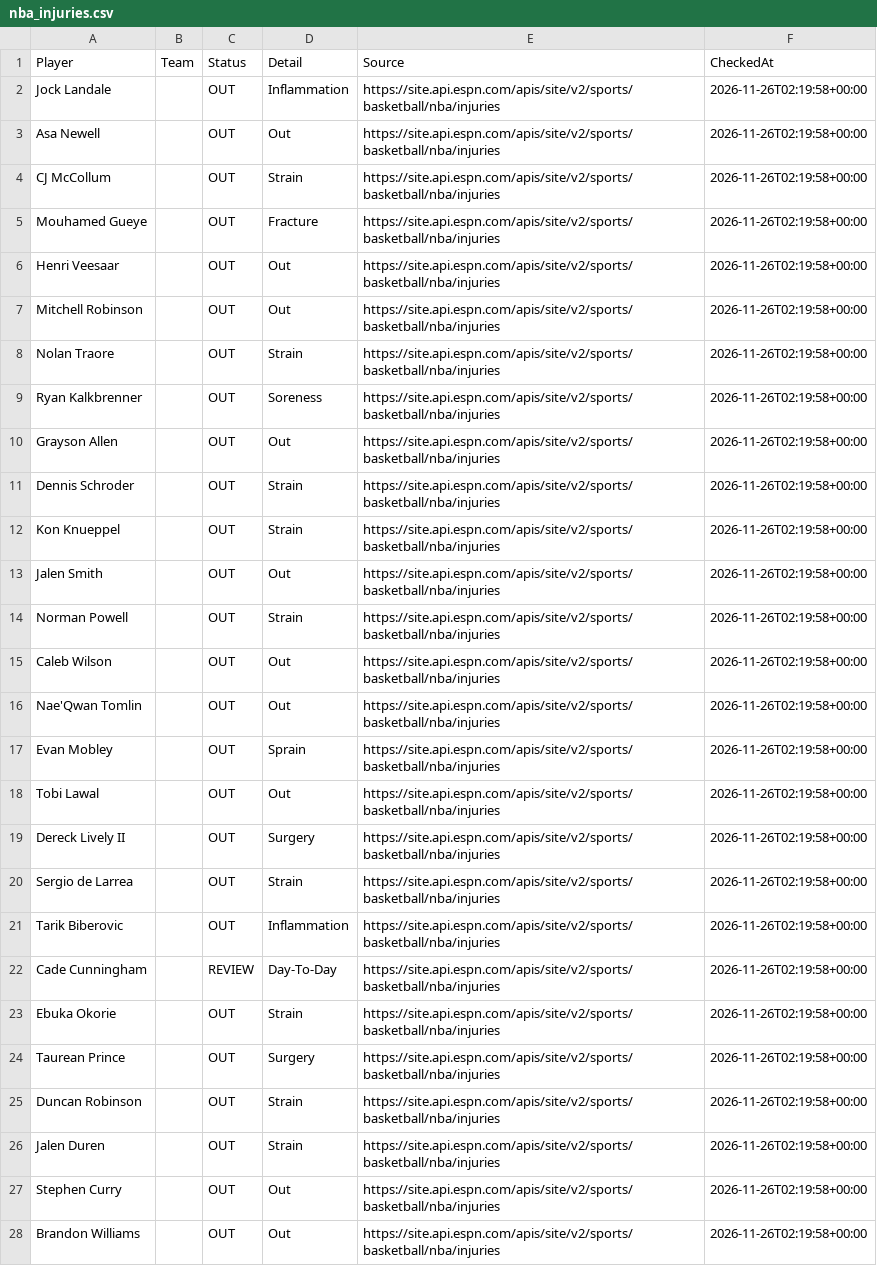
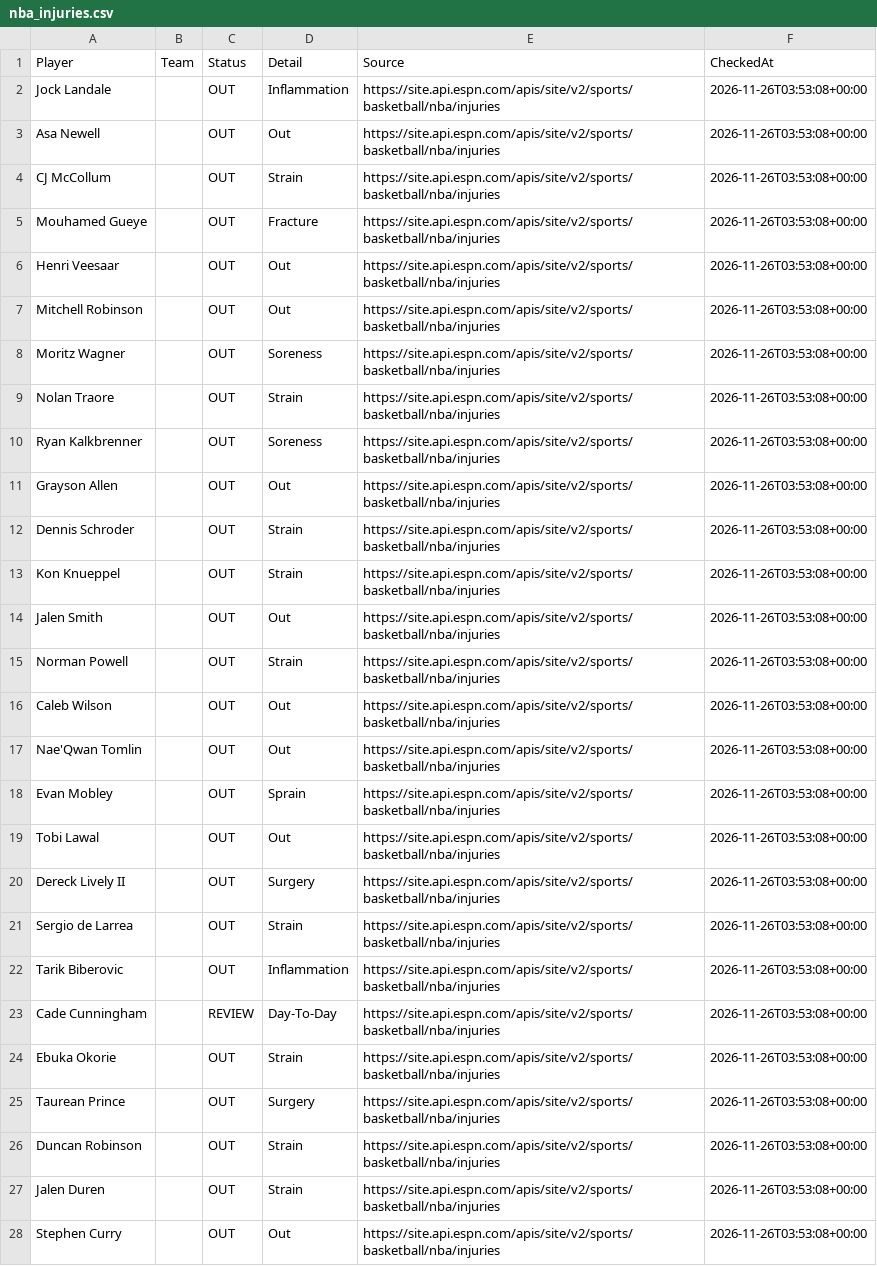
Before and after one commit to jakobabrahamson32-lgtm/courtside-edge, a CSV file: nba_injuries.csv, drawn as a sheet; only a part is shown; removed rows and columns are numbered as before the commit, all else as after; the diff covers the shown part only; the diff names each change by its address in the sheet, - before the commit and + after, or states it on an @@ line.

```diff
--- a/nba_injuries.csv
+++ b/nba_injuries.csv
-F2:F7 (CheckedAt): 2026-11-26T02:19:58+00:00
+F2:F7 (CheckedAt): 2026-11-26T03:53:08+00:00
+row 8: Moritz Wagner |  | OUT | Soreness | https://site.api.espn.com/apis/site/v2/sports/basketball/nba/injuries | 2026-11-26T03:53:08+00:00
-F9:F28 (CheckedAt): 2026-11-26T02:19:58+00:00
+F9:F28 (CheckedAt): 2026-11-26T03:53:08+00:00
-row 28: Brandon Williams |  | OUT | Out | https://site.api.espn.com/apis/site/v2/sports/basketball/nba/injuries | 2026-11-26T02:19:58+00:00
```
Also changed, not shown: 3 added rows, 1 removed row and 64 edited cells elsewhere in this file, nfl_injuries.csv.
